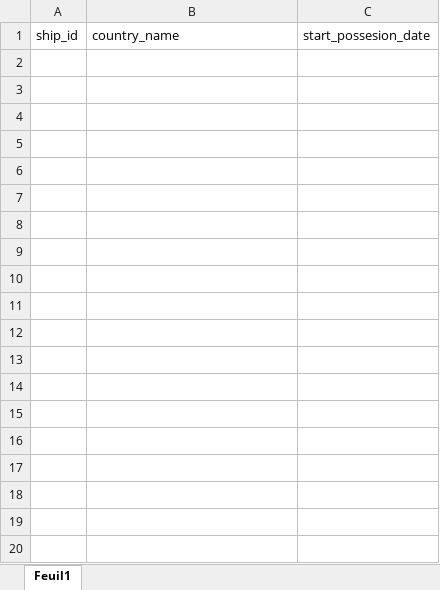
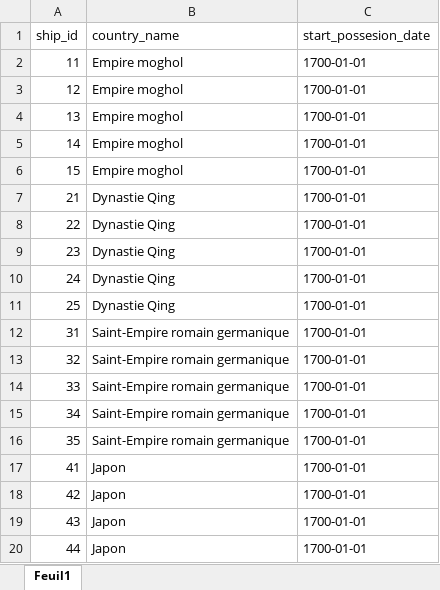
Before and after one commit to Maxime-Jauroyon/Univ-BD6, an Excel workbook: Excel/ships_nationalities.xlsx, sheet Feuil1, drawn as a sheet; only a part is shown; values as stored, in another font and other column widths than the file's, no borders; the diff covers the shown part only; the diff names each change by its address in the sheet, - before the commit and + after, or states it on an @@ line.

```diff
--- a/Excel/ships_nationalities.xlsx (sheet Feuil1)
+++ b/Excel/ships_nationalities.xlsx (sheet Feuil1)
+row 2: 11 | Empire moghol | 1700-01-01
+row 3: 12 | Empire moghol | 1700-01-01
+row 4: 13 | Empire moghol | 1700-01-01
+row 5: 14 | Empire moghol | 1700-01-01
+row 6: 15 | Empire moghol | 1700-01-01
+row 7: 21 | Dynastie Qing | 1700-01-01
+row 8: 22 | Dynastie Qing | 1700-01-01
+row 9: 23 | Dynastie Qing | 1700-01-01
+row 10: 24 | Dynastie Qing | 1700-01-01
+row 11: 25 | Dynastie Qing | 1700-01-01
+row 12: 31 | Saint-Empire romain germanique | 1700-01-01
+row 13: 32 | Saint-Empire romain germanique | 1700-01-01
+row 14: 33 | Saint-Empire romain germanique | 1700-01-01
+row 15: 34 | Saint-Empire romain germanique | 1700-01-01
+row 16: 35 | Saint-Empire romain germanique | 1700-01-01
+row 17: 41 | Japon | 1700-01-01
+row 18: 42 | Japon | 1700-01-01
+row 19: 43 | Japon | 1700-01-01
+row 20: 44 | Japon | 1700-01-01
```
Also changed, not shown: 141 added rows elsewhere in this sheet.
